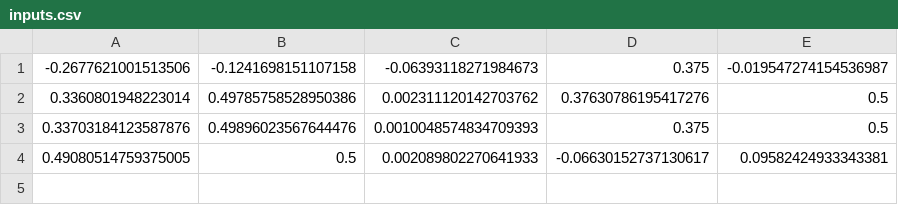
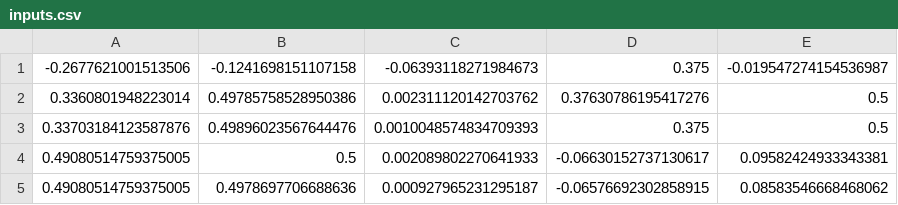
Before and after one commit to jjgold012/NetworkCorrection, a CSV file: data/inputs.csv, drawn as a sheet; the diff names each change by its address in the sheet, - before the commit and + after, or states it on an @@ line.

```diff
--- a/data/inputs.csv
+++ b/data/inputs.csv
+row 5: 0.49080514759375005 | 0.4978697706688636 | 0.000927965231295187 | -0.06576692302858915 | 0.08583546668468062
```
Also changed, not shown: data/outputs.csv, 13 other files.
